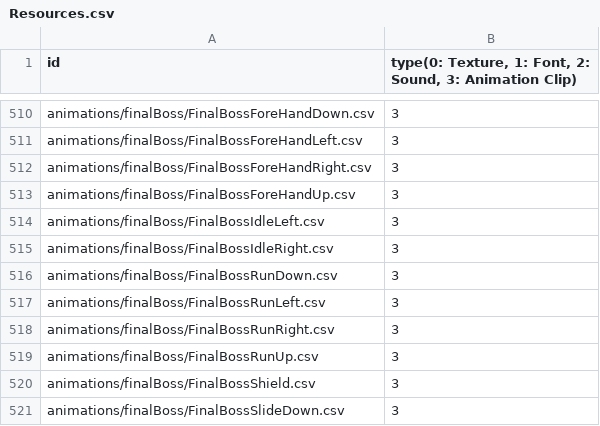
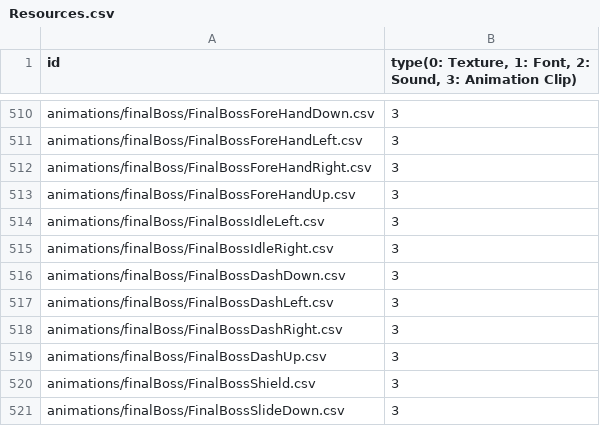
Before and after one commit to MinWooPark98/SFML_TeamProject, a CSV file: WizardOfLegend/WizardOfLegend-bin/Resources.csv, drawn as a sheet; only a part is shown, gaps mark what is left out.

```diff
--- a/WizardOfLegend/WizardOfLegend-bin/Resources.csv
+++ b/WizardOfLegend/WizardOfLegend-bin/Resources.csv
@@ -515,6 +515,6 @@ animations/finalBoss/FinalBossIdleLeft.csv,3
 animations/finalBoss/FinalBossIdleRight.csv,3
-animations/finalBoss/FinalBossRunDown.csv,3
-animations/finalBoss/FinalBossRunLeft.csv,3
-animations/finalBoss/FinalBossRunRight.csv,3
-animations/finalBoss/FinalBossRunUp.csv,3
+animations/finalBoss/FinalBossDashDown.csv,3
+animations/finalBoss/FinalBossDashLeft.csv,3
+animations/finalBoss/FinalBossDashRight.csv,3
+animations/finalBoss/FinalBossDashUp.csv,3
 animations/finalBoss/FinalBossShield.csv,3
```
Also changed, not shown: WizardOfLegend/WizardOfLegend-bin/tables/skilltable.csv, 22 other files.
